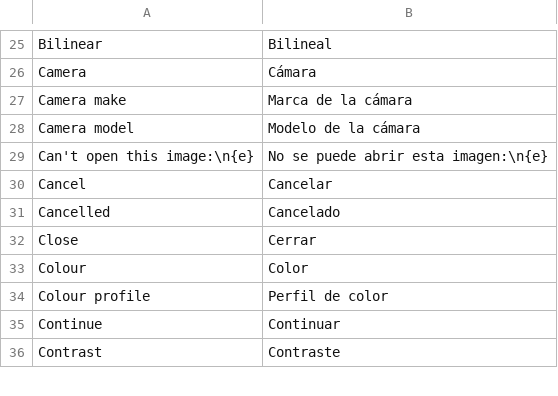
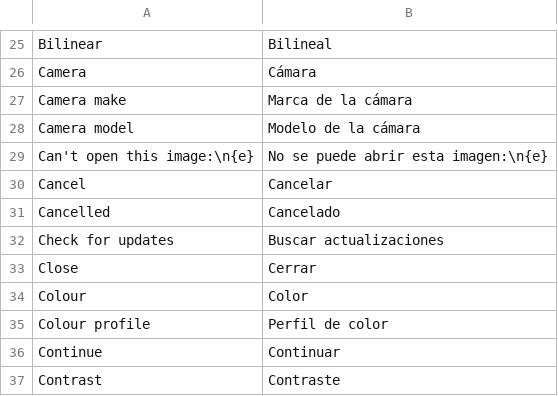
Before and after one commit to pyubero/lightview, a TSV file: locales/es.tsv, drawn as a sheet; only a part is shown, gaps mark what is left out; the diff names each change by its address in the sheet, - before the commit and + after, or states it on an @@ line.

```diff
--- a/locales/es.tsv
+++ b/locales/es.tsv
+row 32: Check for updates | Buscar actualizaciones
```
Also changed, not shown: locales/de.tsv, locales/fr.tsv, 14 other files.
